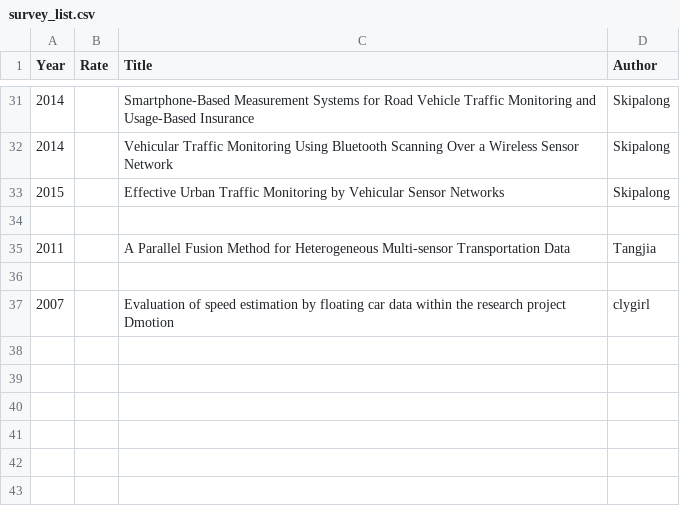
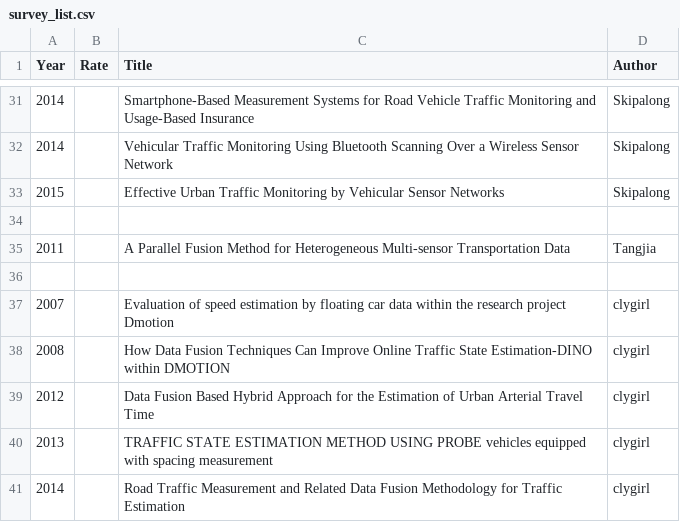
Before and after one commit to ApprenticeZ/avip_ITS, a CSV file: survey_list.csv, drawn as a sheet; only a part is shown, gaps mark what is left out.

Commit message:
message

```diff
--- a/survey_list.csv
+++ b/survey_list.csv
@@ -37 +37,5 @@ Year,Rate,Title,Author
 2007,,Evaluation of speed estimation by floating car data within the research project Dmotion,clygirl
+2008,,How Data Fusion Techniques Can Improve Online Traffic State Estimation-DINO within DMOTION,clygirl
+2012,,Data Fusion Based Hybrid Approach for the Estimation of Urban Arterial Travel Time,clygirl
+2013,,TRAFFIC STATE ESTIMATION METHOD USING PROBE vehicles equipped with spacing measurement,clygirl
+2014,,Road Traffic Measurement and Related Data Fusion Methodology for Traffic Estimation,clygirl
```
